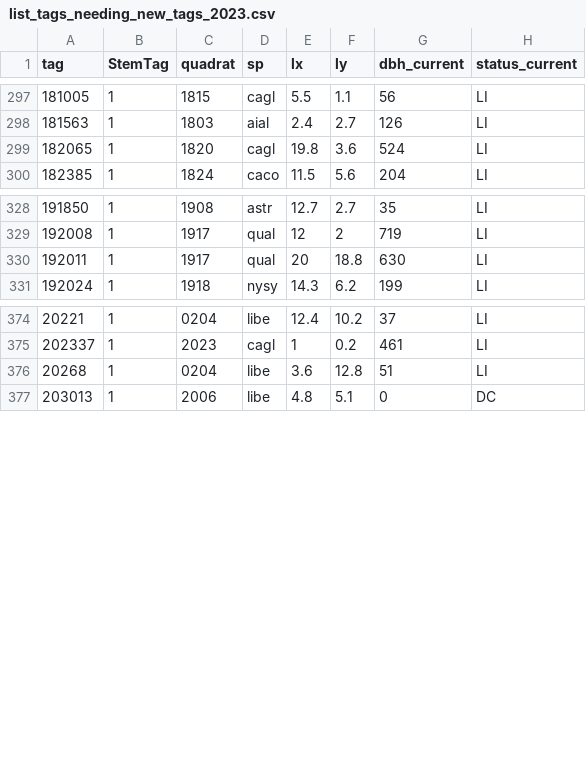
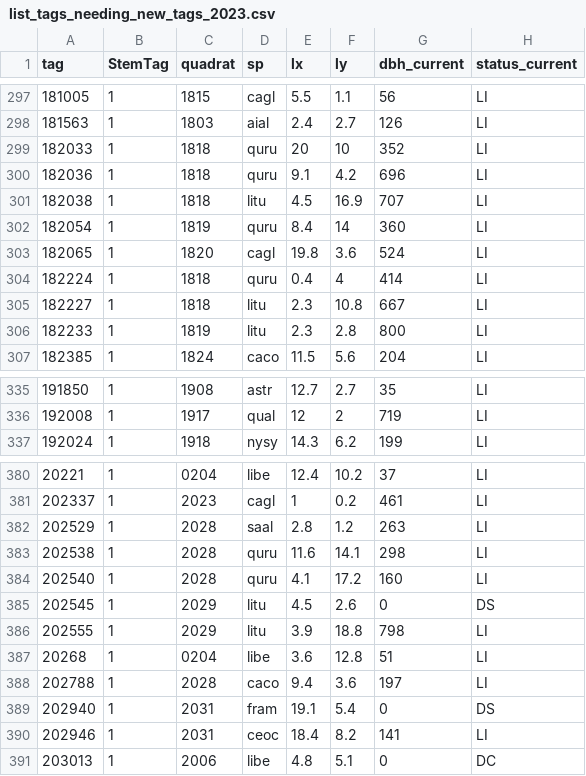
Before and after one commit to SCBI-ForestGEO/2023census, a CSV file: tags/list_tags_needing_new_tags_2023.csv, drawn as a sheet; only a part is shown, gaps mark what is left out; the diff covers the shown part only.

```diff
--- a/tags/list_tags_needing_new_tags_2023.csv
+++ b/tags/list_tags_needing_new_tags_2023.csv
@@ -298,3 +298,10 @@
 181563,"1","1803","aial",2.4,2.7,126,"LI"
+182033,"1","1818","quru",20,10,352,"LI"
+182036,"1","1818","quru",9.1,4.2,696,"LI"
+182038,"1","1818","litu",4.5,16.9,707,"LI"
+182054,"1","1819","quru",8.4,14,360,"LI"
 182065,"1","1820","cagl",19.8,3.6,524,"LI"
+182224,"1","1818","quru",0.4,4,414,"LI"
+182227,"1","1818","litu",2.3,10.8,667,"LI"
+182233,"1","1819","litu",2.3,2.8,800,"LI"
 182385,"1","1824","caco",11.5,5.6,204,"LI"
@@ -329,3 +336,2 @@
 192008,"1","1917","qual",12,2,719,"LI"
-192011,"1","1917","qual",20,18.8,630,"LI"
 192024,"1","1918","nysy",14.3,6.2,199,"LI"
@@ -375,3 +381,11 @@
 202337,"1","2023","cagl",1,0.2,461,"LI"
+202529,"1","2028","saal",2.8,1.2,263,"LI"
+202538,"1","2028","quru",11.6,14.1,298,"LI"
+202540,"1","2028","quru",4.1,17.2,160,"LI"
+202545,"1","2029","litu",4.5,2.6,0,"DS"
+202555,"1","2029","litu",3.9,18.8,798,"LI"
 20268,"1","0204","libe",3.6,12.8,51,"LI"
+202788,"1","2028","caco",9.4,3.6,197,"LI"
+202940,"1","2031","fram",19.1,5.4,0,"DS"
+202946,"1","2031","ceoc",18.4,8.2,141,"LI"
 203013,"1","2006","libe",4.8,5.1,0,"DC"
```
Also changed, not shown: 1 added row elsewhere in this file, QAQC_reports/DailyRate.csv, QAQC_reports/quadErrorSummary.csv, 6 other files.
